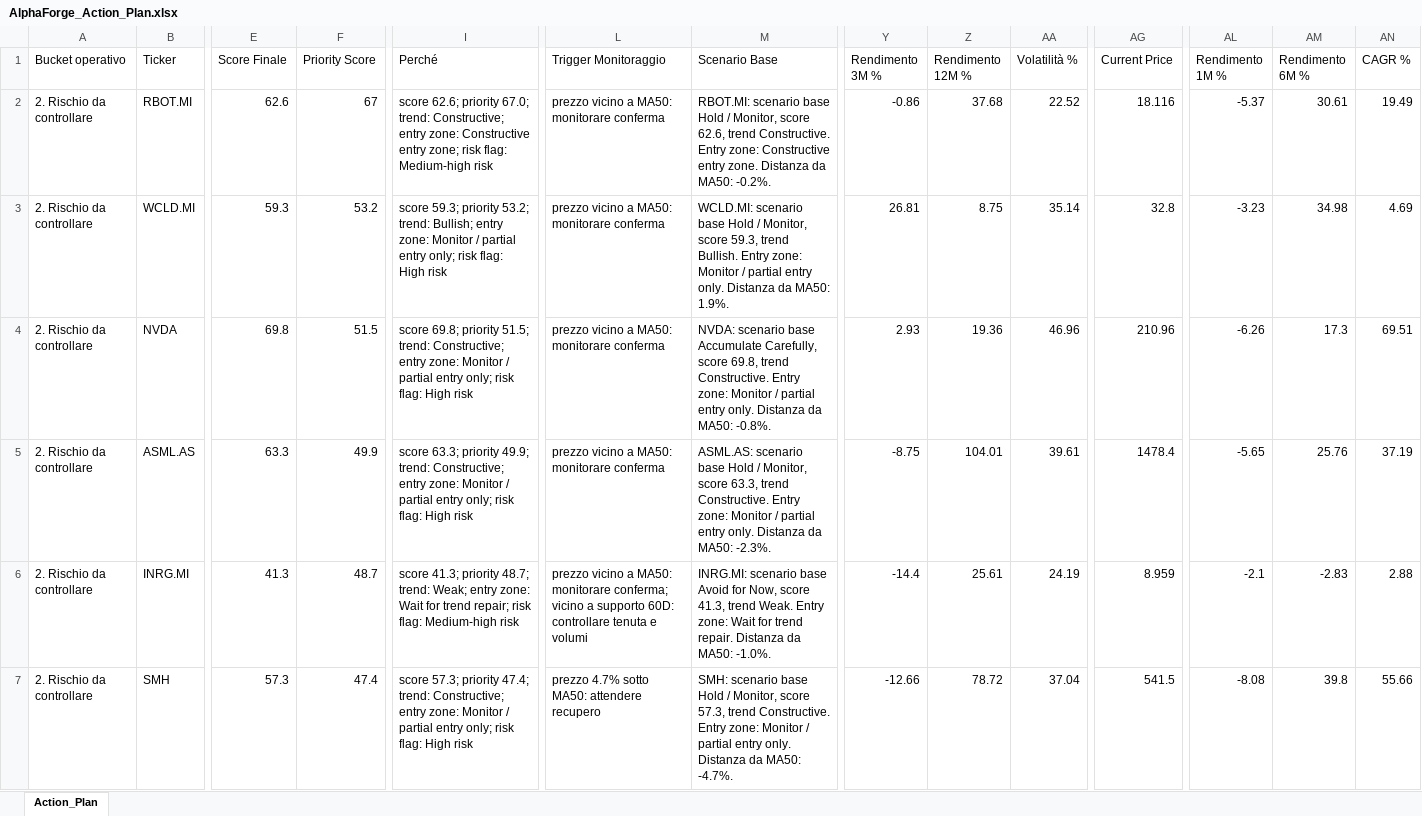
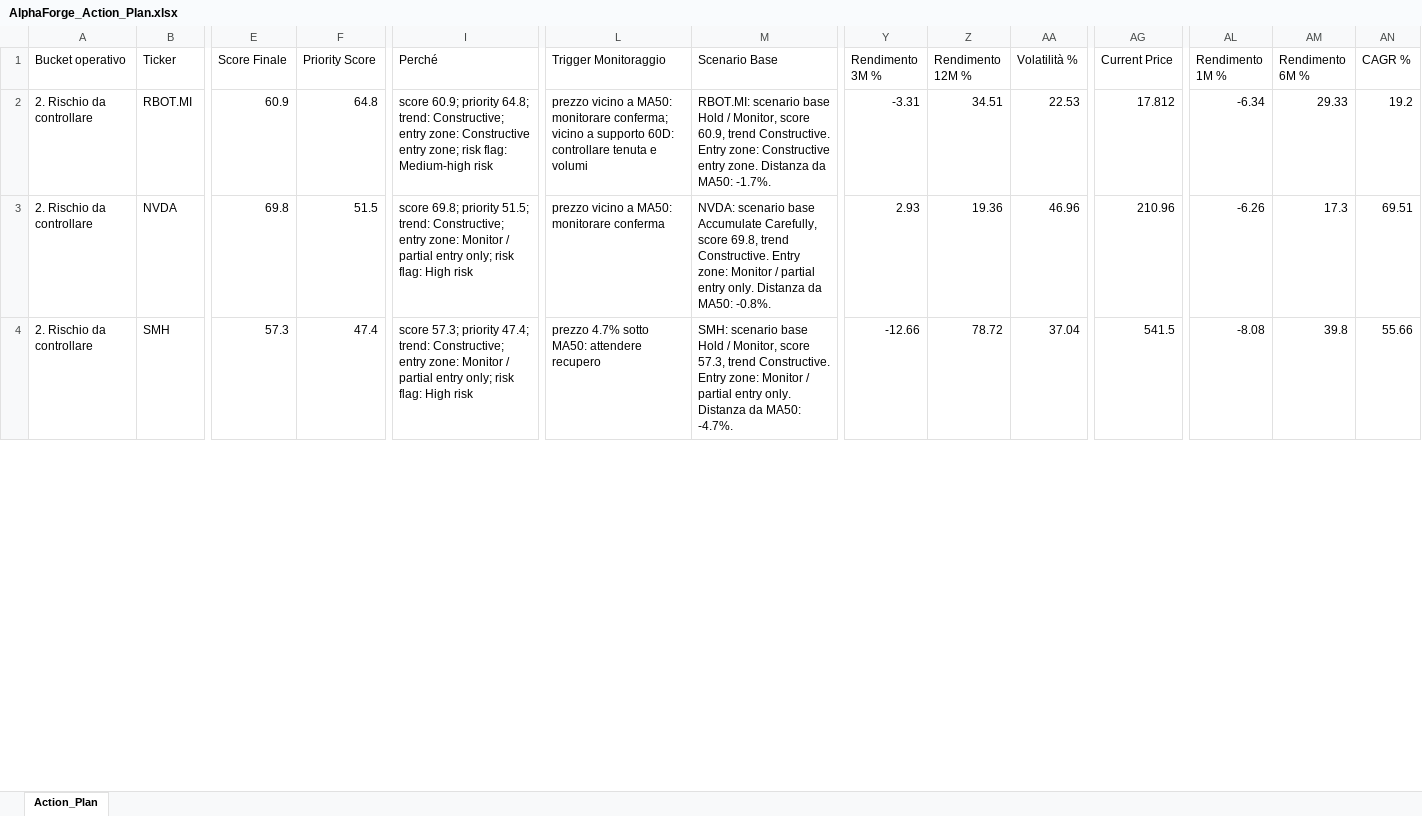
Before and after one commit to mirkomazzacuva/etf-intelligence-agent, an Excel workbook: AlphaForge_Action_Plan.xlsx, sheet Action_Plan, drawn as a sheet; only a part is shown, gaps mark what is left out; values as stored, in another font and other column widths than the file's, no borders; removed rows and columns are numbered as before the commit, all else as after; rows hold the shown columns only; the diff covers the shown part only; the diff names each change by its address in the sheet, - before the commit and + after, or states it on an @@ line.

```diff
--- a/AlphaForge_Action_Plan.xlsx (sheet Action_Plan)
+++ b/AlphaForge_Action_Plan.xlsx (sheet Action_Plan)
-E2 (Score Finale): 62.6
+E2 (Score Finale): 60.9
-F2 (Priority Score): 67
+F2 (Priority Score): 64.8
-I2 (Perché): score 62.6; priority 67.0; trend: Constructive;…
+I2 (Perché): score 60.9; priority 64.8; trend: Constructive;…
-L2 (Trigger Monitoraggio): …MA50: monitorare conferma
+L2 (Trigger Monitoraggio): …MA50: monitorare conferma; vicino a supporto 60D: controllare tenuta e volumi
-M2 (Scenario Base): …Monitor, score 62.6, trend Constructive. Entry zone: Constructive entry zone. Distanza da MA50: -0.2%.
+M2 (Scenario Base): …Monitor, score 60.9, trend Constructive. Entry zone: Constructive entry zone. Distanza da MA50: -1.7%.
-Y2 (Rendimento 3M %): -0.86
+Y2 (Rendimento 3M %): -3.31
-Z2 (Rendimento 12M %): 37.68
+Z2 (Rendimento 12M %): 34.51
-AA2 (Volatilità %): 22.52
+AA2 (Volatilità %): 22.53
-AG2 (Current Price): 18.116
+AG2 (Current Price): 17.812
-AL2 (Rendimento 1M %): -5.37
+AL2 (Rendimento 1M %): -6.34
-AM2 (Rendimento 6M %): 30.61
+AM2 (Rendimento 6M %): 29.33
-AN2 (CAGR %): 19.49
+AN2 (CAGR %): 19.2
-row 3: 2. Rischio da controllare | WCLD.MI | 59.3 | 53.2 | score 59.3; priority 53.2; trend: Bullish; entry zone: Monitor / partial entry only; risk flag: High risk | prezzo vicino a MA50: monitorare conferma | WCLD.MI: scenario base Hold / Monitor, score 59.3, trend Bullish. Entry zone: Monitor / partial entry only. Distanza da MA50: 1.9%. | 26.81 | 8.75 | 35.14 | 32.8 | -3.23 | 34.98 | 4.69
-row 5: 2. Rischio da controllare | ASML.AS | 63.3 | 49.9 | score 63.3; priority 49.9; trend: Constructive; entry zone: Monitor / partial entry only; risk flag: High risk | prezzo vicino a MA50: monitorare conferma | ASML.AS: scenario base Hold / Monitor, score 63.3, trend Constructive. Entry zone: Monitor / partial entry only. Distanza da MA50: -2.3%. | -8.75 | 104.01 | 39.61 | 1478.4 | -5.65 | 25.76 | 37.19
-row 6: 2. Rischio da controllare | INRG.MI | 41.3 | 48.7 | score 41.3; priority 48.7; trend: Weak; entry zone: Wait for trend repair; risk flag: Medium-high risk | prezzo vicino a MA50: monitorare conferma; vicino a supporto 60D: controllare tenuta e volumi | INRG.MI: scenario base Avoid for Now, score 41.3, trend Weak. Entry zone: Wait for trend repair. Distanza da MA50: -1.0%. | -14.4 | 25.61 | 24.19 | 8.959 | -2.1 | -2.83 | 2.88
```
Also changed, not shown: 7 added rows, 4 removed rows and 133 edited cells elsewhere in this sheet, AlphaForge_Fund_Price_History.xlsx, AlphaForge_Insights.xlsx, 25 other files.
